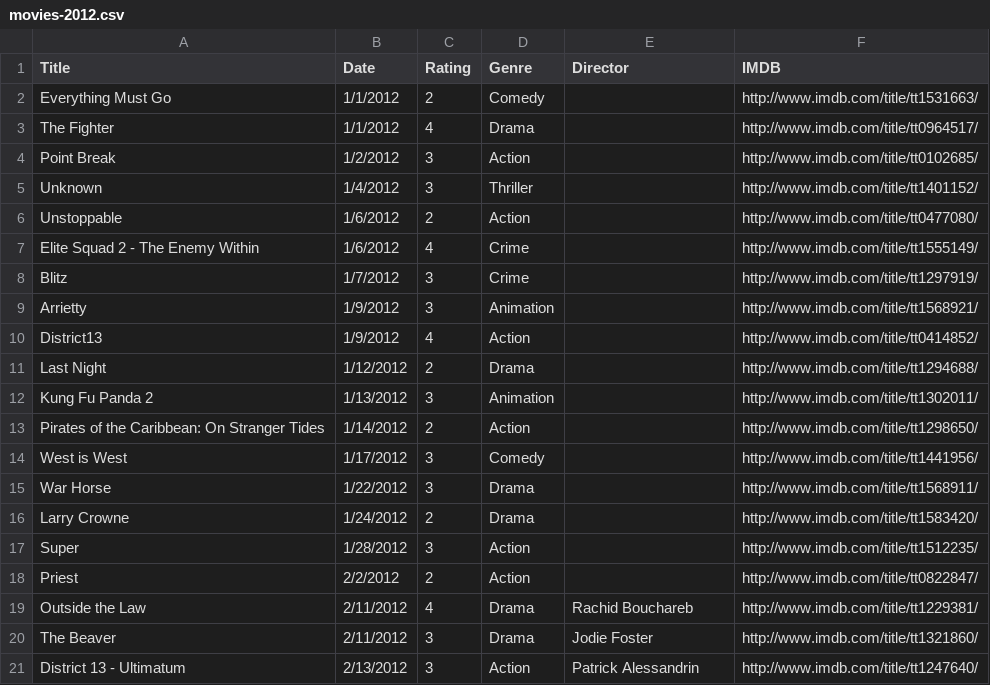
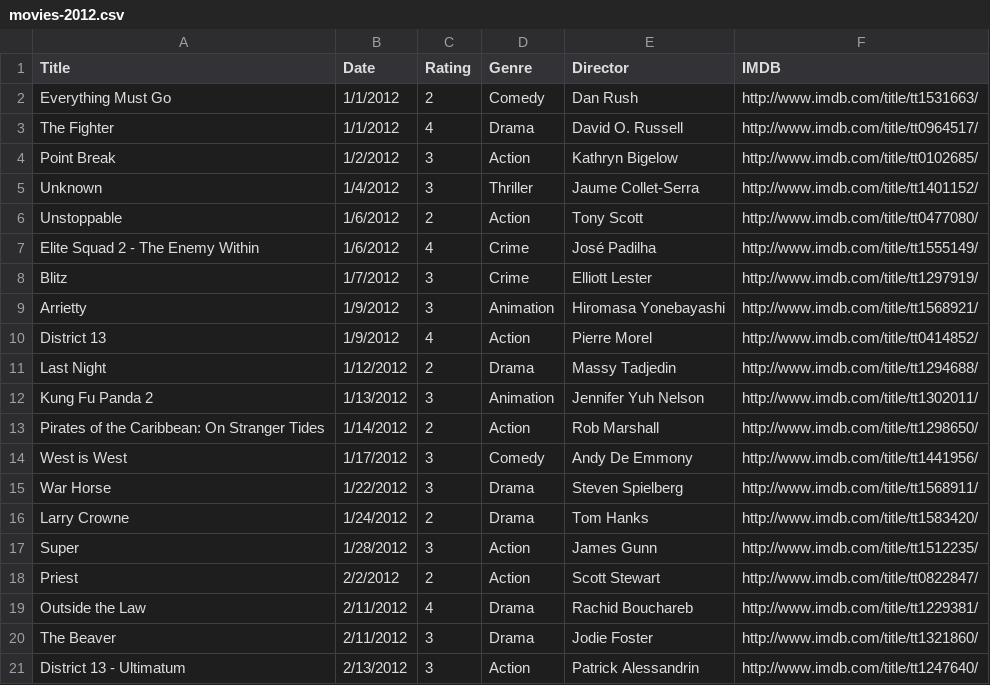
Before and after one commit to fieldoffice/Movies, a CSV file: movies-2012.csv, drawn as a sheet; only a part is shown.

Commit message:
Directors

```diff
--- a/movies-2012.csv
+++ b/movies-2012.csv
@@ -1,19 +1,19 @@
 Title,Date,Rating,Genre,Director,IMDB
-Everything Must Go,1/1/2012,2,Comedy,,http://www.imdb.com/title/tt1531663/
-The Fighter,1/1/2012,4,Drama,,http://www.imdb.com/title/tt0964517/
-Point Break,1/2/2012,3,Action,,http://www.imdb.com/title/tt0102685/
-Unknown,1/4/2012,3,Thriller,,http://www.imdb.com/title/tt1401152/
-Unstoppable,1/6/2012,2,Action,,http://www.imdb.com/title/tt0477080/
-Elite Squad 2 - The Enemy Within,1/6/2012,4,Crime,,http://www.imdb.com/title/tt1555149/
-Blitz,1/7/2012,3,Crime,,http://www.imdb.com/title/tt1297919/
-Arrietty,1/9/2012,3,Animation,,http://www.imdb.com/title/tt1568921/
-District13,1/9/2012,4,Action,,http://www.imdb.com/title/tt0414852/
-Last Night,1/12/2012,2,Drama,,http://www.imdb.com/title/tt1294688/
-Kung Fu Panda 2,1/13/2012,3,Animation,,http://www.imdb.com/title/tt1302011/
-Pirates of the Caribbean: On Stranger Tides,1/14/2012,2,Action,,http://www.imdb.com/title/tt1298650/
-West is West,1/17/2012,3,Comedy,,http://www.imdb.com/title/tt1441956/
-War Horse,1/22/2012,3,Drama,,http://www.imdb.com/title/tt1568911/
-Larry Crowne,1/24/2012,2,Drama,,http://www.imdb.com/title/tt1583420/
-Super,1/28/2012,3,Action,,http://www.imdb.com/title/tt1512235/
-Priest,2/2/2012,2,Action,,http://www.imdb.com/title/tt0822847/
+Everything Must Go,1/1/2012,2,Comedy,Dan Rush,http://www.imdb.com/title/tt1531663/
+The Fighter,1/1/2012,4,Drama,David O. Russell,http://www.imdb.com/title/tt0964517/
+Point Break,1/2/2012,3,Action,Kathryn Bigelow,http://www.imdb.com/title/tt0102685/
+Unknown,1/4/2012,3,Thriller,Jaume Collet-Serra,http://www.imdb.com/title/tt1401152/
+Unstoppable,1/6/2012,2,Action,Tony Scott,http://www.imdb.com/title/tt0477080/
+Elite Squad 2 - The Enemy Within,1/6/2012,4,Crime,José Padilha,http://www.imdb.com/title/tt1555149/
+Blitz,1/7/2012,3,Crime,Elliott Lester,http://www.imdb.com/title/tt1297919/
+Arrietty,1/9/2012,3,Animation,Hiromasa Yonebayashi,http://www.imdb.com/title/tt1568921/
+District 13,1/9/2012,4,Action,Pierre Morel,http://www.imdb.com/title/tt0414852/
+Last Night,1/12/2012,2,Drama,Massy Tadjedin,http://www.imdb.com/title/tt1294688/
+Kung Fu Panda 2,1/13/2012,3,Animation,Jennifer Yuh Nelson,http://www.imdb.com/title/tt1302011/
+Pirates of the Caribbean: On Stranger Tides,1/14/2012,2,Action,Rob Marshall,http://www.imdb.com/title/tt1298650/
+West is West,1/17/2012,3,Comedy,Andy De Emmony,http://www.imdb.com/title/tt1441956/
+War Horse,1/22/2012,3,Drama,Steven Spielberg,http://www.imdb.com/title/tt1568911/
+Larry Crowne,1/24/2012,2,Drama,Tom Hanks,http://www.imdb.com/title/tt1583420/
+Super,1/28/2012,3,Action,James Gunn,http://www.imdb.com/title/tt1512235/
+Priest,2/2/2012,2,Action,Scott Stewart,http://www.imdb.com/title/tt0822847/
 Outside the Law,2/11/2012,4,Drama,Rachid Bouchareb,http://www.imdb.com/title/tt1229381/
```
